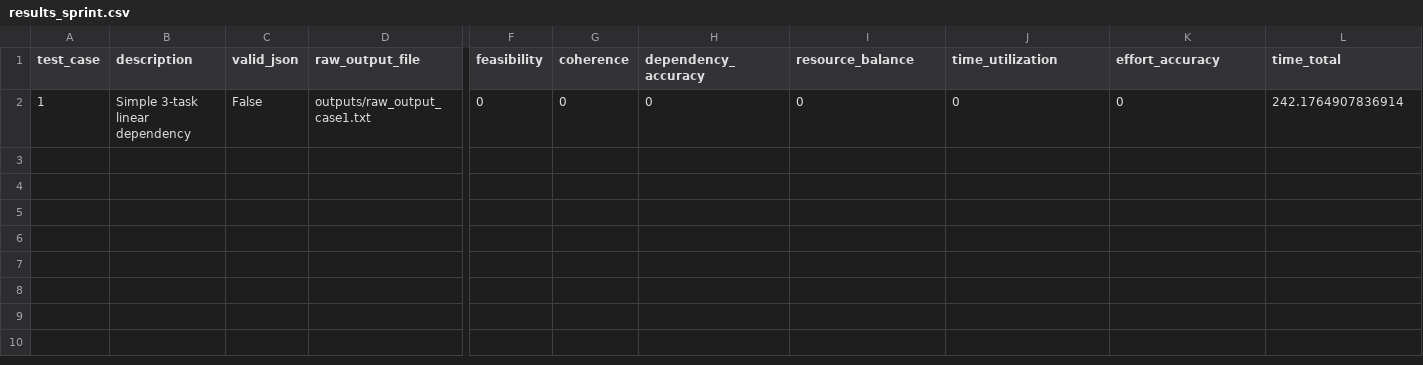
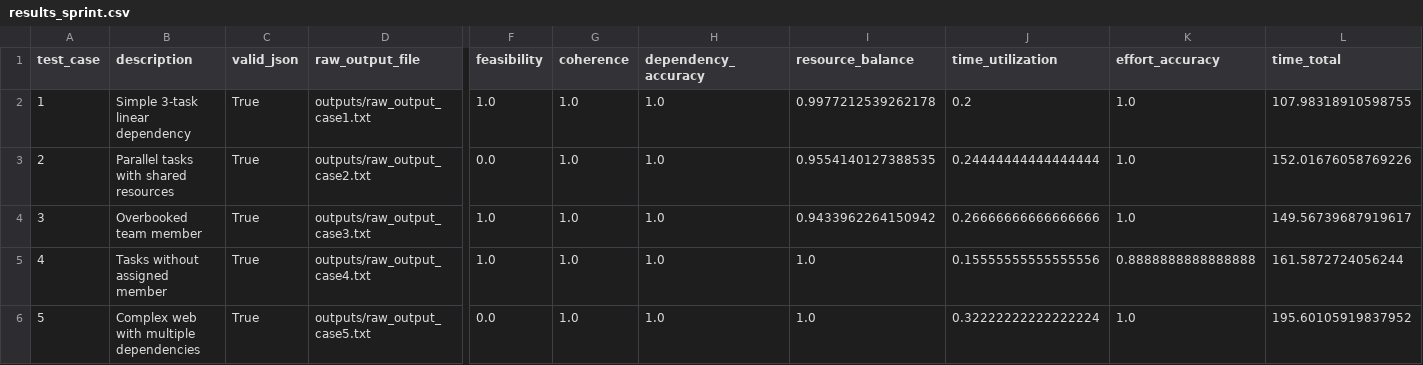
Before and after one commit to KnightNight101/UoR_APP, a CSV file: results_sprint.csv, drawn as a sheet; only a part is shown, gaps mark what is left out; rows hold the shown columns only; the diff names each change by its address in the sheet, - before the commit and + after, or states it on an @@ line.

```diff
--- a/results_sprint.csv
+++ b/results_sprint.csv
-C2 (valid_json): False
+C2 (valid_json): True
-F2 (feasibility): 0
+F2 (feasibility): 1.0
-G2 (coherence): 0
+G2 (coherence): 1.0
-H2 (dependency_accuracy): 0
+H2 (dependency_accuracy): 1.0
-I2 (resource_balance): 0
+I2 (resource_balance): 0.9977212539262178
-J2 (time_utilization): 0
+J2 (time_utilization): 0.2
-K2 (effort_accuracy): 0
+K2 (effort_accuracy): 1.0
-L2 (time_total): 242.1764907836914
+L2 (time_total): 107.98318910598755
+row 3: 2 | Parallel tasks with shared resources | True | outputs/raw_output_case2.txt | 0.0 | 1.0 | 1.0 | 0.9554140127388535 | 0.24444444444444444 | 1.0 | 152.01676058769226
+row 4: 3 | Overbooked team member | True | outputs/raw_output_case3.txt | 1.0 | 1.0 | 1.0 | 0.9433962264150942 | 0.26666666666666666 | 1.0 | 149.56739687919617
+row 5: 4 | Tasks without assigned member | True | outputs/raw_output_case4.txt | 1.0 | 1.0 | 1.0 | 1.0 | 0.15555555555555556 | 0.8888888888888888 | 161.5872724056244
+row 6: 5 | Complex web with multiple dependencies | True | outputs/raw_output_case5.txt | 0.0 | 1.0 | 1.0 | 1.0 | 0.32222222222222224 | 1.0 | 195.60105919837952
```
Also changed, not shown: 38 other files.
